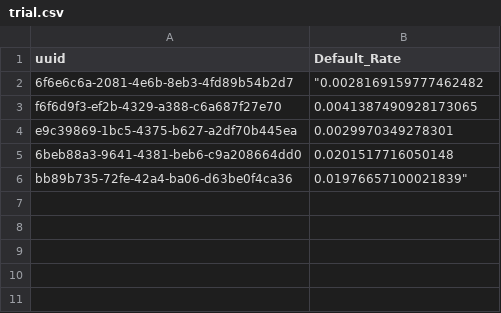
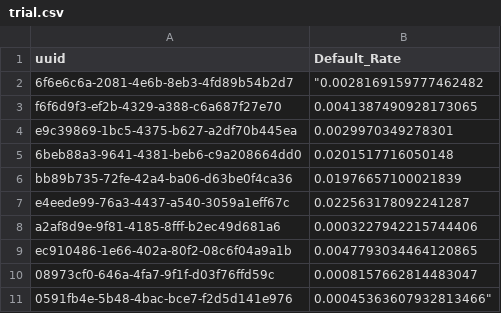
Before and after one commit to sahilk16/app-default, a CSV file: trial.csv, drawn as a sheet.

```diff
--- a/trial.csv
+++ b/trial.csv
@@ -5,2 +5,7 @@ e9c39869-1bc5-4375-b627-a2df70b445ea,0.0029970349278301
 6beb88a3-9641-4381-beb6-c9a208664dd0,0.0201517716050148
-bb89b735-72fe-42a4-ba06-d63be0f4ca36,"0.01976657100021839"""
+bb89b735-72fe-42a4-ba06-d63be0f4ca36,0.01976657100021839
+e4eede99-76a3-4437-a540-3059a1eff67c,0.022563178092241287
+a2af8d9e-9f81-4185-8fff-b2ec49d681a6,0.0003227942215744406
+ec910486-1e66-402a-80f2-08c6f04a9a1b,0.0047793034464120865
+08973cf0-646a-4fa7-9f1f-d03f76ffd59c,0.0008157662814483047
+0591fb4e-5b48-4bac-bce7-f2d5d141e976,"0.00045363607932813466"""
```
Also changed, not shown: 1 other file.
